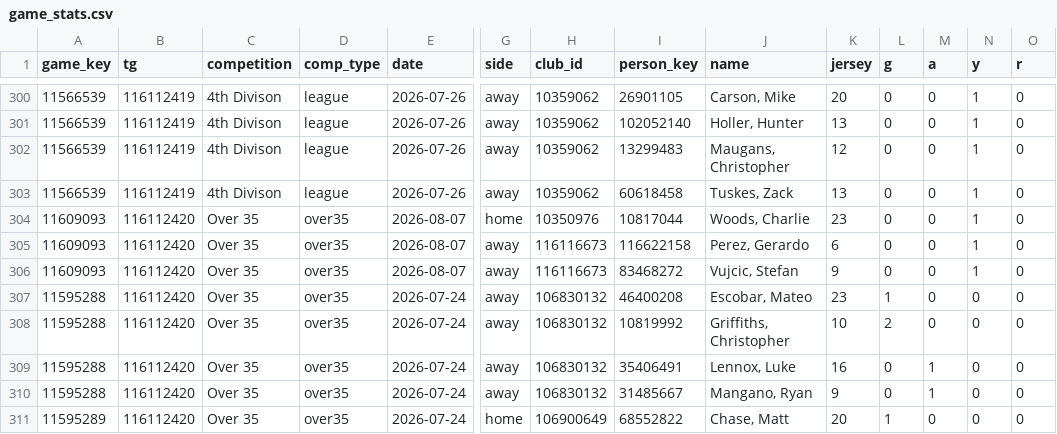
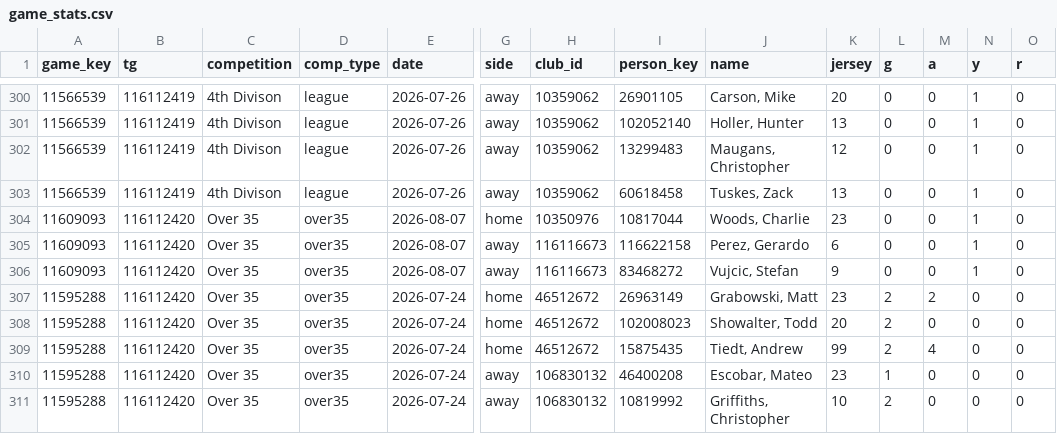
Before and after one commit to drewfiut/bdsl-stats, a CSV file: data/2026-summer/game_stats.csv, drawn as a sheet; only a part is shown, gaps mark what is left out; the shorter side is filled out with more unchanged rows; rows hold the shown columns only; the diff names each change by its address in the sheet, - before the commit and + after, or states it on an @@ line.

```diff
--- a/data/2026-summer/game_stats.csv
+++ b/data/2026-summer/game_stats.csv
+row 307: 11595288 | 116112420 | Over 35 | over35 | 2026-07-24 | home | 46512672 | 26963149 | Grabowski, Matt | 23 | 2 | 2 | 0 | 0
+row 308: 11595288 | 116112420 | Over 35 | over35 | 2026-07-24 | home | 46512672 | 102008023 | Showalter, Todd | 20 | 2 | 0 | 0 | 0
+row 309: 11595288 | 116112420 | Over 35 | over35 | 2026-07-24 | home | 46512672 | 15875435 | Tiedt, Andrew | 99 | 2 | 4 | 0 | 0
```
Also changed, not shown: data/2026-summer/game_reports.csv, data/2026-summer/games.csv, 1 other file.
